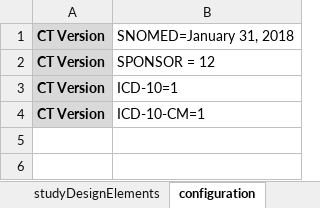
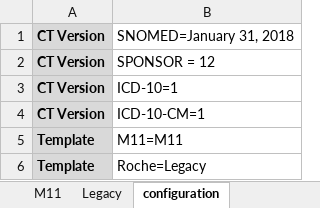
Before and after one commit to data4knowledge/usdm_data, an Excel workbook: source_data/protocols/Roche_NCT04320615_COVID/Roche_NCT04320615_COVID.xlsx, sheet configuration, drawn as a sheet; values as stored, in another font and other column widths than the file's, no borders; the diff names each change by its address in the sheet, - before the commit and + after, or states it on an @@ line.

Commit message:
Start updating old Roche protocol

```diff
--- a/source_data/protocols/Roche_NCT04320615_COVID/Roche_NCT04320615_COVID.xlsx (sheet configuration)
+++ b/source_data/protocols/Roche_NCT04320615_COVID/Roche_NCT04320615_COVID.xlsx (sheet configuration)
+sheet tab: M11
+sheet tab: Legacy
+row 5: Template | M11=M11
+row 6: Template | Roche=Legacy
```
Also changed, not shown: other sheet tabs.
